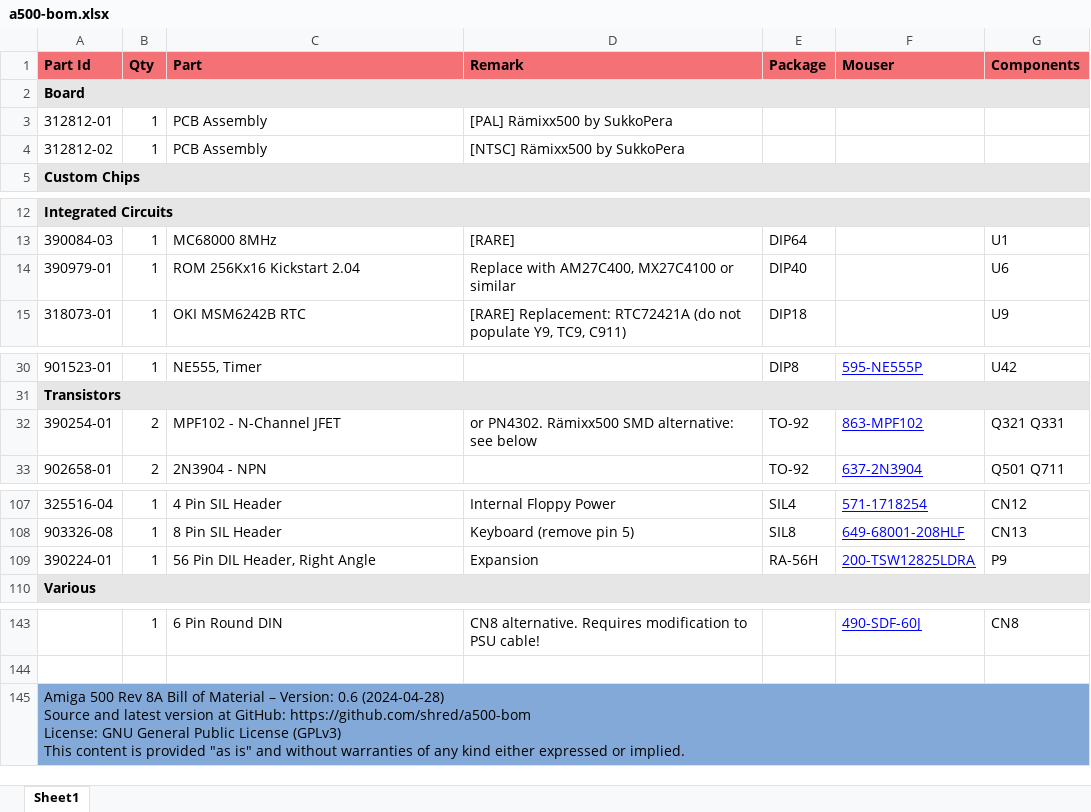
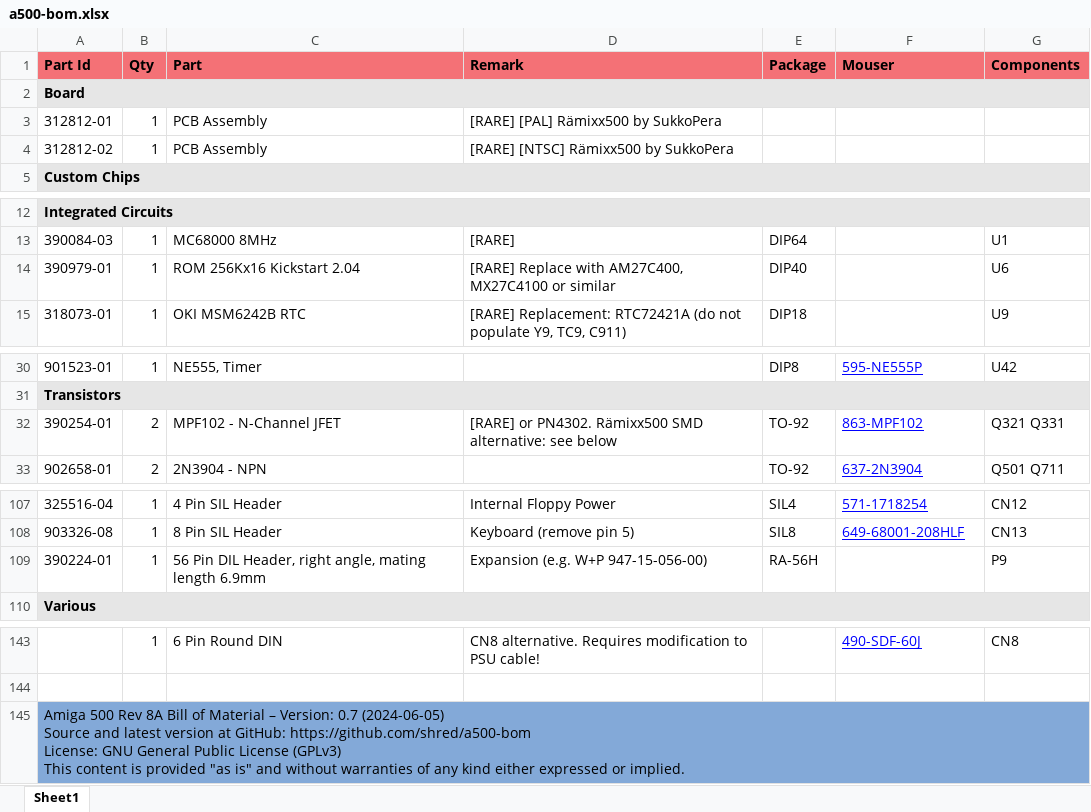
Before and after one commit to shred/a500-bom, an Excel workbook: docs/a500-bom.xlsx, sheet Sheet1, drawn as a sheet; only a part is shown, gaps mark what is left out; values as stored, in another font and other column widths than the file's, no borders; ↵ is a line break in a cell; the diff names each change by its address in the sheet, - before the commit and + after, or states it on an @@ line.

```diff
--- a/docs/a500-bom.xlsx (sheet Sheet1)
+++ b/docs/a500-bom.xlsx (sheet Sheet1)
-D3 (Remark): [PAL] Rämixx500 by SukkoPera
+D3 (Remark): [RARE] [PAL] Rämixx500 by SukkoPera
-D4 (Remark): [NTSC] Rämixx500 by SukkoPera
+D4 (Remark): [RARE] [NTSC] Rämixx500 by SukkoPera
-D14 (Remark): Replace with…
+D14 (Remark): [RARE] Replace with…
-D32 (Remark): or PN4302.…
+D32 (Remark): [RARE] or PN4302.…
-C109 (Part): 56 Pin DIL Header, Right Angle
+C109 (Part): 56 Pin DIL Header, right angle, mating length 6.9mm
-D109 (Remark): Expansion
+D109 (Remark): Expansion (e.g. W+P 947-15-056-00)
-F109 (Mouser): 200-TSW12825LDRA
+F109 (Mouser): (empty)
-A145 (Part Id): …– Version: 0.6 (2024-04-28) ↵ Source and…
+A145 (Part Id): …– Version: 0.7 (2024-06-05) ↵ Source and…
```
Also changed, not shown: 6 other files.
